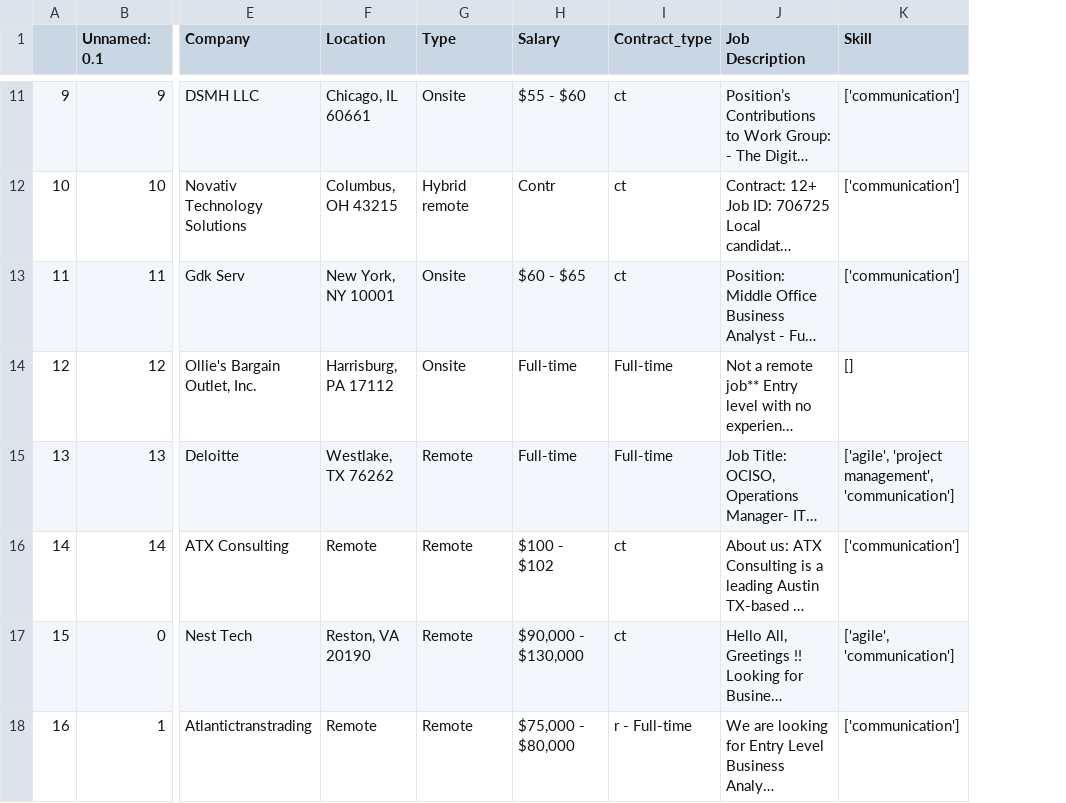
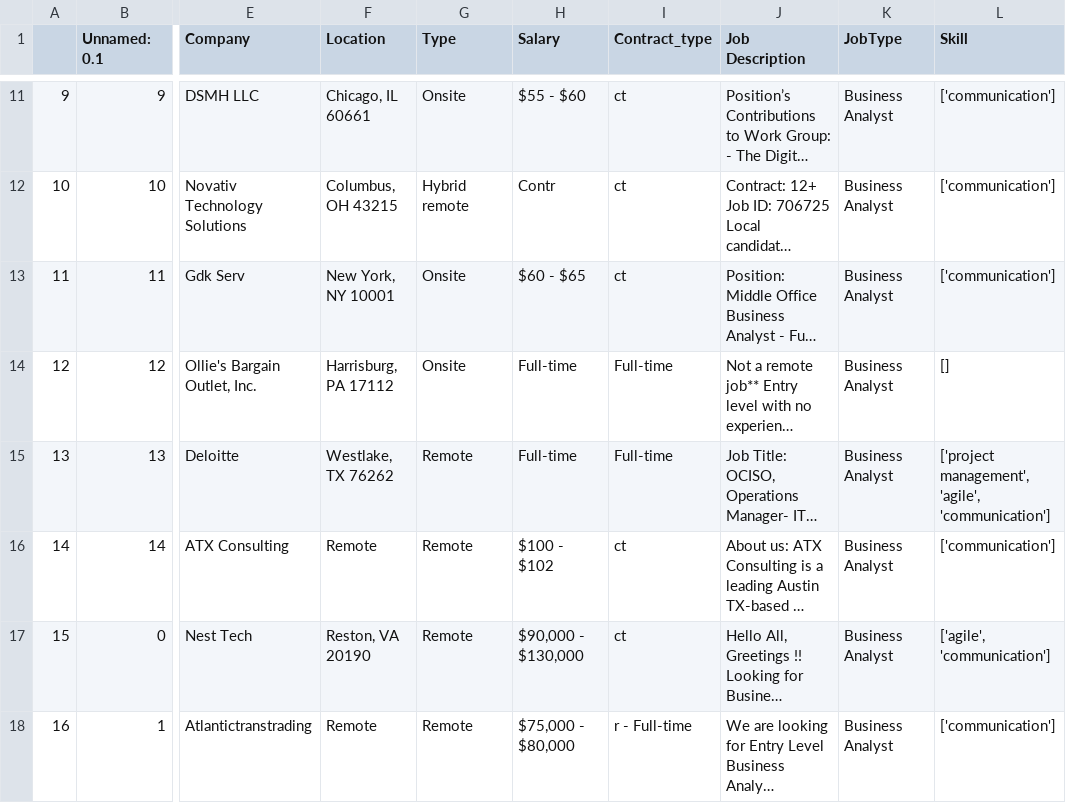
Before and after one commit to shanushka/salary-pred, a CSV file: BusinessAnalyst_Skill.csv, drawn as a sheet; only a part is shown, gaps mark what is left out; long unchanged cells end in …; addresses are those after the commit; the diff covers the shown part only; the diff names each change by its address in the sheet, - before the commit and + after, or states it on an @@ line.

```diff
--- a/BusinessAnalyst_Skill.csv
+++ b/BusinessAnalyst_Skill.csv
+column K (JobType), rows 11-18: all Business Analyst
-L15 (Skill): ['agile', 'project management', 'communication']
+L15 (Skill): ['project management', 'agile', 'communication']
```
Also changed, not shown: 9 edited cells elsewhere in this file, BusinessAnalyst.csv, 2 other files.
